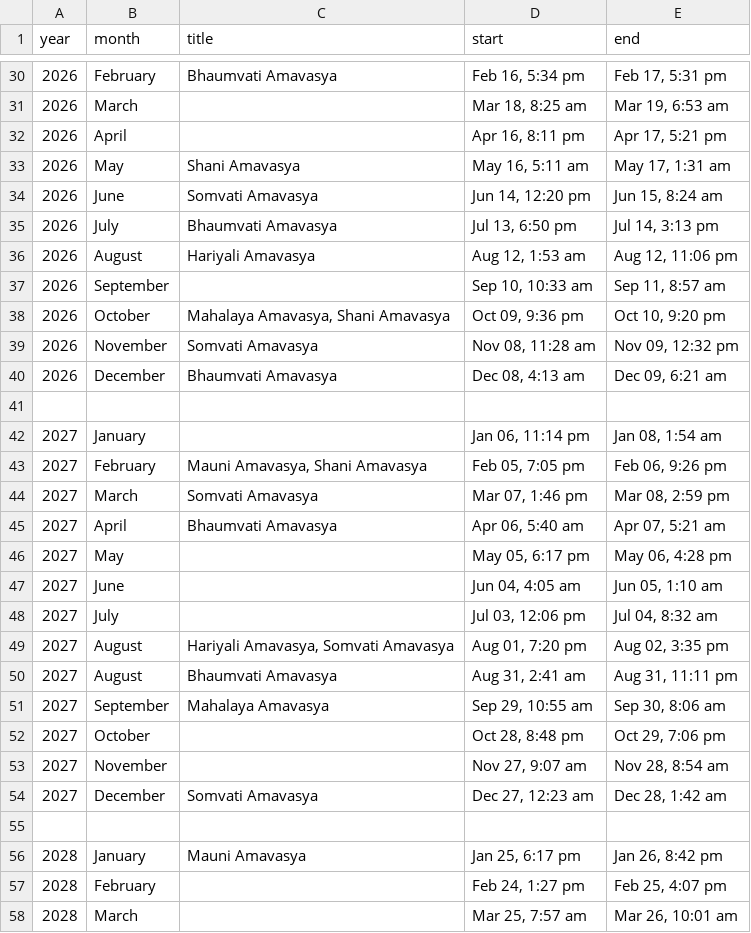
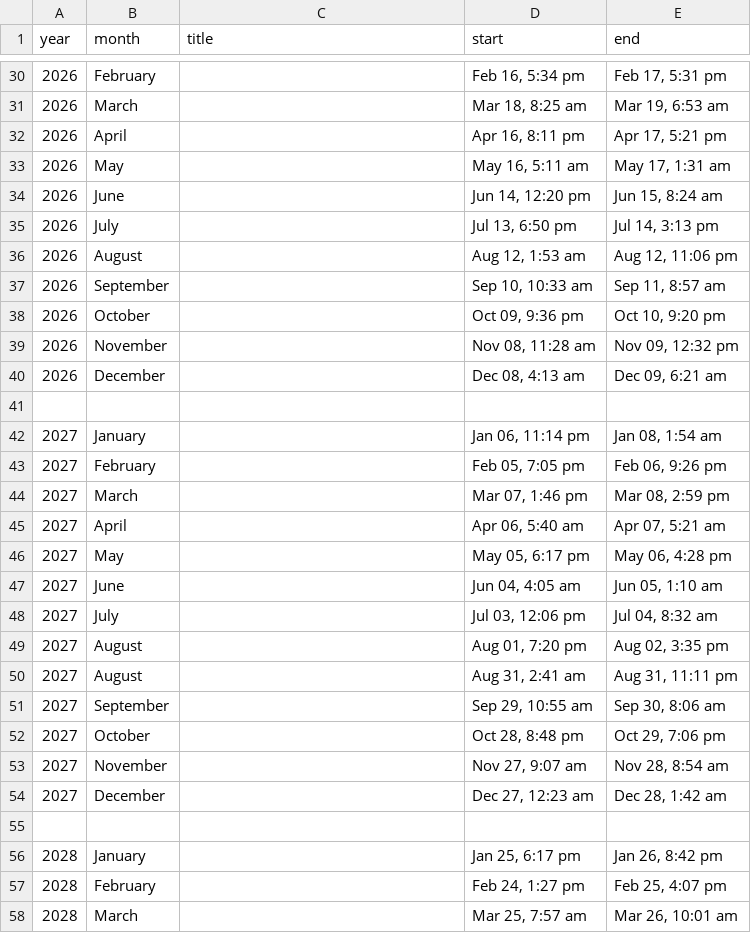
Before and after one commit to PremLhs/Treading_App, a CSV file: treading_mainapp/data/amavasya.csv, drawn as a sheet; only a part is shown, gaps mark what is left out; the diff covers the shown part only.

```diff
--- a/treading_mainapp/data/amavasya.csv
+++ b/treading_mainapp/data/amavasya.csv
@@ -30,17 +30,17 @@ year,month,title,start,end
-2026,February,Bhaumvati Amavasya,"Feb 16, 5:34 pm","Feb 17, 5:31 pm"
+2026,February,,"Feb 16, 5:34 pm","Feb 17, 5:31 pm"
 2026,March,,"Mar 18, 8:25 am","Mar 19, 6:53 am"
 2026,April,,"Apr 16, 8:11 pm","Apr 17, 5:21 pm"
-2026,May,Shani Amavasya,"May 16, 5:11 am","May 17, 1:31 am"
-2026,June,Somvati Amavasya,"Jun 14, 12:20 pm","Jun 15, 8:24 am"
-2026,July,Bhaumvati Amavasya,"Jul 13, 6:50 pm","Jul 14, 3:13 pm"
-2026,August,Hariyali Amavasya,"Aug 12, 1:53 am","Aug 12, 11:06 pm"
+2026,May,,"May 16, 5:11 am","May 17, 1:31 am"
+2026,June,,"Jun 14, 12:20 pm","Jun 15, 8:24 am"
+2026,July,,"Jul 13, 6:50 pm","Jul 14, 3:13 pm"
+2026,August,,"Aug 12, 1:53 am","Aug 12, 11:06 pm"
 2026,September,,"Sep 10, 10:33 am","Sep 11, 8:57 am"
-2026,October,"Mahalaya Amavasya, Shani Amavasya","Oct 09, 9:36 pm","Oct 10, 9:20 pm"
-2026,November,Somvati Amavasya,"Nov 08, 11:28 am","Nov 09, 12:32 pm"
-2026,December,Bhaumvati Amavasya,"Dec 08, 4:13 am","Dec 09, 6:21 am"
+2026,October,,"Oct 09, 9:36 pm","Oct 10, 9:20 pm"
+2026,November,,"Nov 08, 11:28 am","Nov 09, 12:32 pm"
+2026,December,,"Dec 08, 4:13 am","Dec 09, 6:21 am"
 
 2027,January,,"Jan 06, 11:14 pm","Jan 08, 1:54 am"
-2027,February,"Mauni Amavasya, Shani Amavasya","Feb 05, 7:05 pm","Feb 06, 9:26 pm"
-2027,March,Somvati Amavasya,"Mar 07, 1:46 pm","Mar 08, 2:59 pm"
-2027,April,Bhaumvati Amavasya,"Apr 06, 5:40 am","Apr 07, 5:21 am"
+2027,February,,"Feb 05, 7:05 pm","Feb 06, 9:26 pm"
+2027,March,,"Mar 07, 1:46 pm","Mar 08, 2:59 pm"
+2027,April,,"Apr 06, 5:40 am","Apr 07, 5:21 am"
 2027,May,,"May 05, 6:17 pm","May 06, 4:28 pm"
@@ -48,10 +48,10 @@ year,month,title,start,end
 2027,July,,"Jul 03, 12:06 pm","Jul 04, 8:32 am"
-2027,August,"Hariyali Amavasya, Somvati Amavasya","Aug 01, 7:20 pm","Aug 02, 3:35 pm"
-2027,August,Bhaumvati Amavasya,"Aug 31, 2:41 am","Aug 31, 11:11 pm"
-2027,September,Mahalaya Amavasya,"Sep 29, 10:55 am","Sep 30, 8:06 am"
+2027,August,,"Aug 01, 7:20 pm","Aug 02, 3:35 pm"
+2027,August,,"Aug 31, 2:41 am","Aug 31, 11:11 pm"
+2027,September,,"Sep 29, 10:55 am","Sep 30, 8:06 am"
 2027,October,,"Oct 28, 8:48 pm","Oct 29, 7:06 pm"
 2027,November,,"Nov 27, 9:07 am","Nov 28, 8:54 am"
-2027,December,Somvati Amavasya,"Dec 27, 12:23 am","Dec 28, 1:42 am"
+2027,December,,"Dec 27, 12:23 am","Dec 28, 1:42 am"
 
-2028,January,Mauni Amavasya,"Jan 25, 6:17 pm","Jan 26, 8:42 pm"
+2028,January,,"Jan 25, 6:17 pm","Jan 26, 8:42 pm"
 2028,February,,"Feb 24, 1:27 pm","Feb 25, 4:07 pm"
```
Also changed, not shown: 80 edited cells elsewhere in this file, treading_mainapp/data/moon_marse.csv, treading_mainapp/data/purnima.csv, 18 other files.
